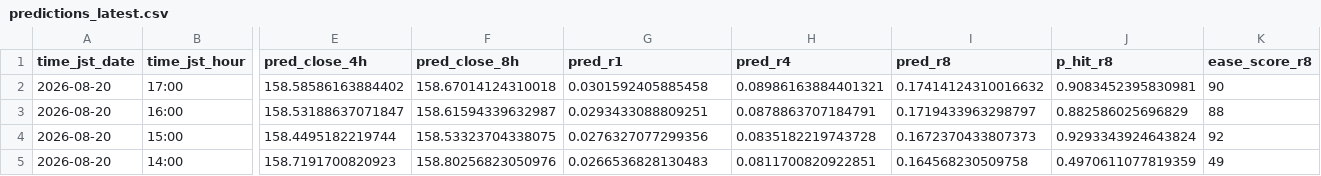
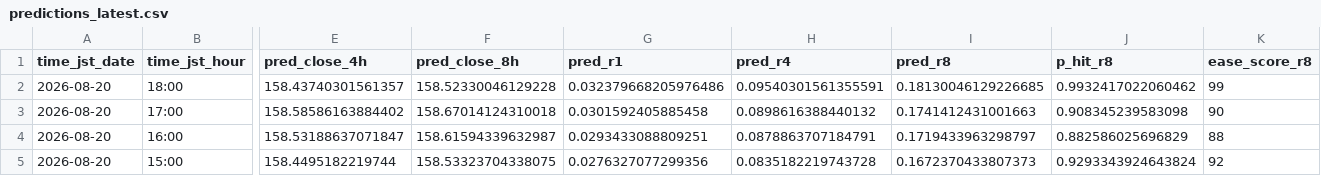
Before and after one commit to sonatinep-hirose/yencast-web-v08, a CSV file: predictions_latest.csv, drawn as a sheet; only a part is shown, gaps mark what is left out; the shorter side is filled out with more unchanged rows; addresses are those after the commit; rows hold the shown columns only; the diff names each change by its address in the sheet, - before the commit and + after, or states it on an @@ line.

Commit message:
update: predictions latest

```diff
--- a/predictions_latest.csv
+++ b/predictions_latest.csv
+row 2: 2026-08-20 | 18:00 | 158.43740301561357 | 158.52330046129228 | 0.032379668205976486 | 0.09540301561355591 | 0.18130046129226685 | 0.9932417022060462 | 99
-H3 (pred_r4): 0.08986163884401321
+H3 (pred_r4): 0.0898616388440132
-I3 (pred_r8): 0.17414124310016632
+I3 (pred_r8): 0.1741412431001663
-J3 (p_hit_r8): 0.9083452395830981
+J3 (p_hit_r8): 0.908345239583098
```
